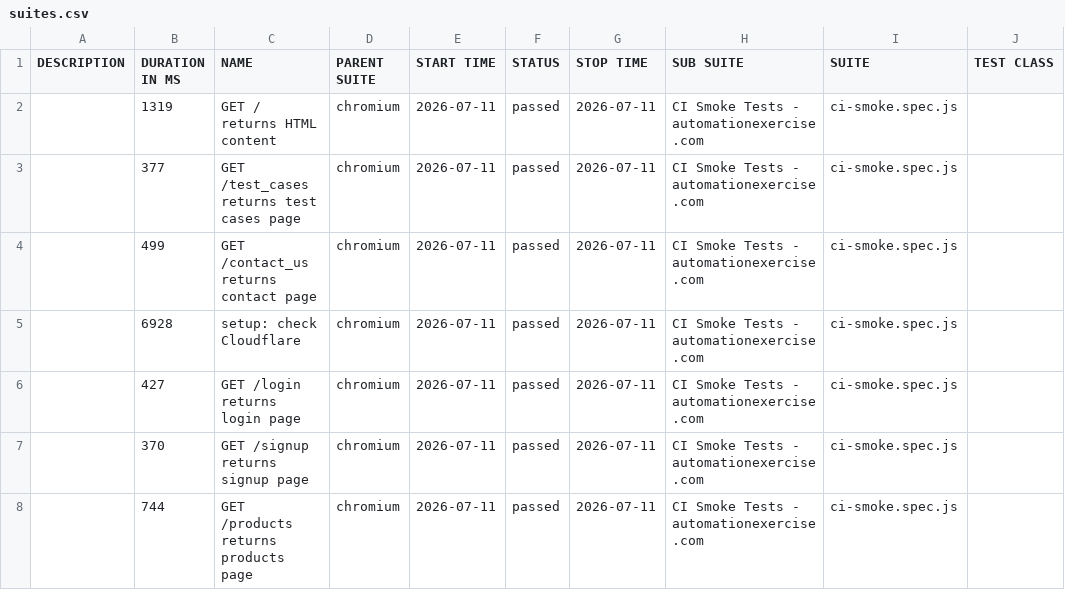
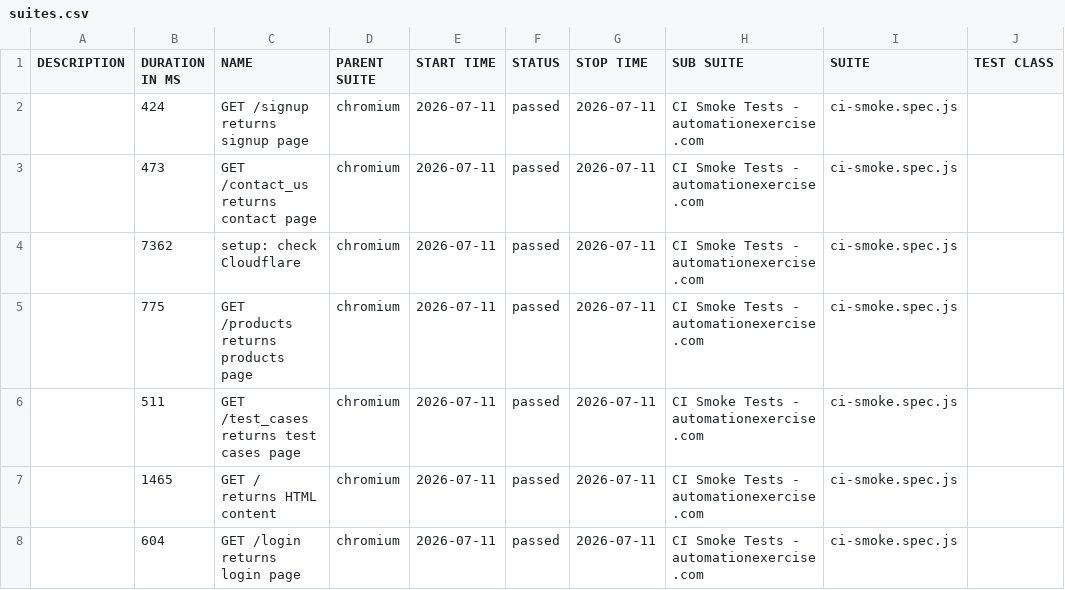
Before and after one commit to qakaio/Kaio-QA-portfolio-playwright, a CSV file: allure-report/data/suites.csv, drawn as a sheet; only a part is shown; the diff names each change by its address in the sheet, - before the commit and + after, or states it on an @@ line.

```diff
--- a/allure-report/data/suites.csv
+++ b/allure-report/data/suites.csv
-B2 (DURATION IN MS): 1319
+B2 (DURATION IN MS): 424
-C2 (NAME): GET / returns HTML content
+C2 (NAME): GET /signup returns signup page
-B3 (DURATION IN MS): 377
+B3 (DURATION IN MS): 473
-C3 (NAME): GET /test_cases returns test cases page
+C3 (NAME): GET /contact_us returns contact page
-B4 (DURATION IN MS): 499
+B4 (DURATION IN MS): 7362
-C4 (NAME): GET /contact_us returns contact page
+C4 (NAME): setup: check Cloudflare
-B5 (DURATION IN MS): 6928
+B5 (DURATION IN MS): 775
-C5 (NAME): setup: check Cloudflare
+C5 (NAME): GET /products returns products page
-B6 (DURATION IN MS): 427
+B6 (DURATION IN MS): 511
-C6 (NAME): GET /login returns login page
+C6 (NAME): GET /test_cases returns test cases page
-B7 (DURATION IN MS): 370
+B7 (DURATION IN MS): 1465
-C7 (NAME): GET /signup returns signup page
+C7 (NAME): GET / returns HTML content
-B8 (DURATION IN MS): 744
+B8 (DURATION IN MS): 604
-C8 (NAME): GET /products returns products page
+C8 (NAME): GET /login returns login page
```
Also changed, not shown: 22 other files.
